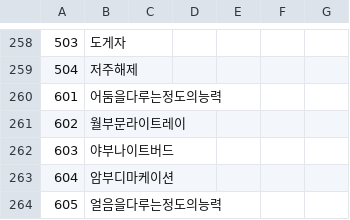
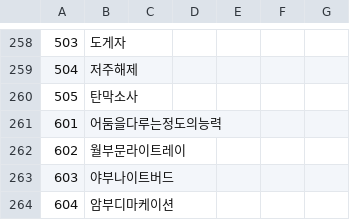
Before and after one commit to keisiki/TWKR-Textbung, a CSV file: CSV/Talent.csv, drawn as a sheet; only a part is shown, gaps mark what is left out; the shorter side is filled out with more unchanged rows.

```diff
--- a/CSV/Talent.csv
+++ b/CSV/Talent.csv
@@ -259,2 +259,3 @@
 504,저주해제
+505,탄막소사
 601,어둠을다루는정도의능력
```
Also changed, not shown: CSV/FLAG.csv, 11 other files.
